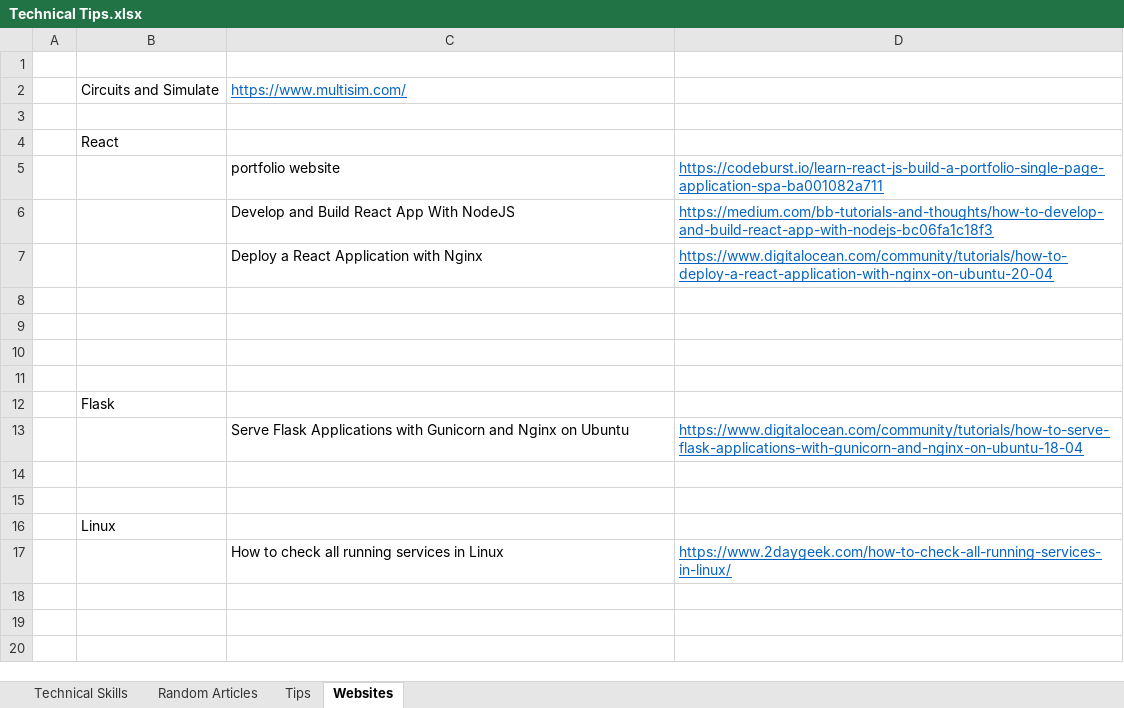
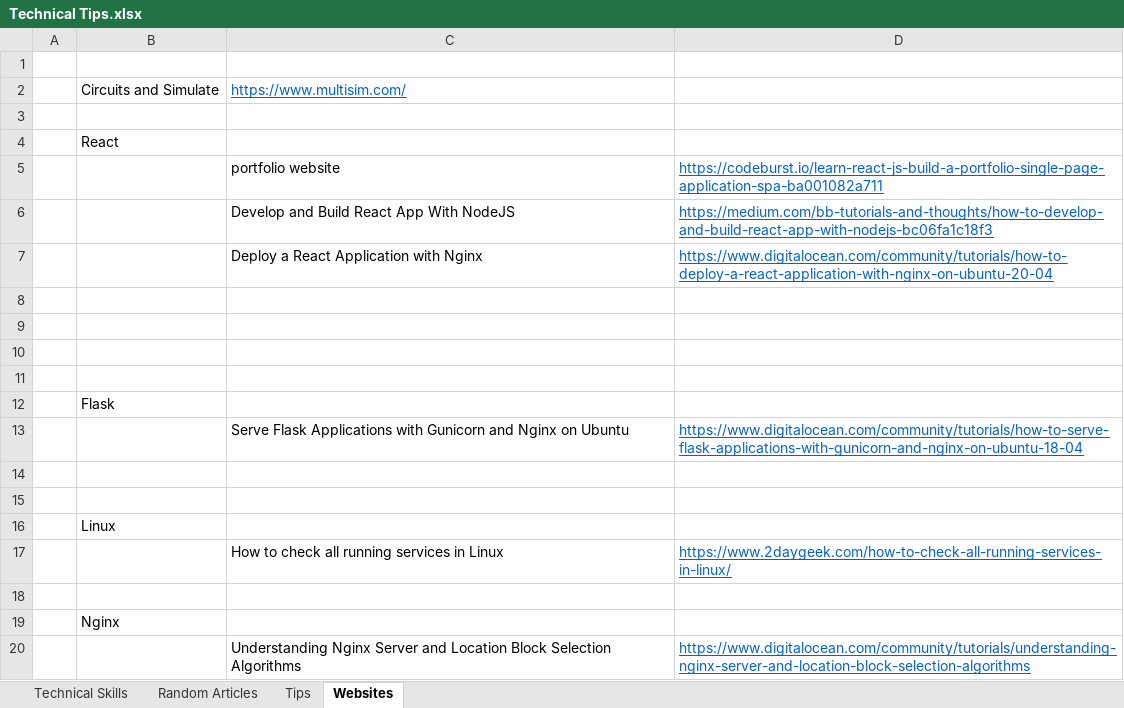
Before and after one commit to XiaozhanYang/technical-tips, an Excel workbook: Technical Tips.xlsx, sheet Websites, drawn as a sheet; values as stored, in another font and other column widths than the file's, no borders; the diff names each change by its address in the sheet, - before the commit and + after, or states it on an @@ line.

```diff
--- a/Technical Tips.xlsx (sheet Websites)
+++ b/Technical Tips.xlsx (sheet Websites)
+row 18: (empty)
+row 19:  | Nginx
+row 20:  |  | Understanding Nginx Server and Location Block Selection Algorithms | https://www.digitalocean.com/community/tutorials/understanding-nginx-server-and-location-block-selection-algorithms
```
Also changed, not shown: 3 other files.
